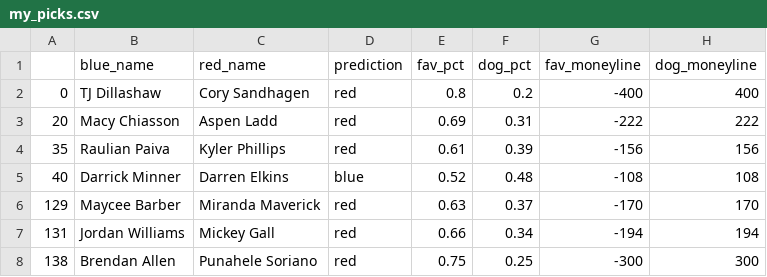
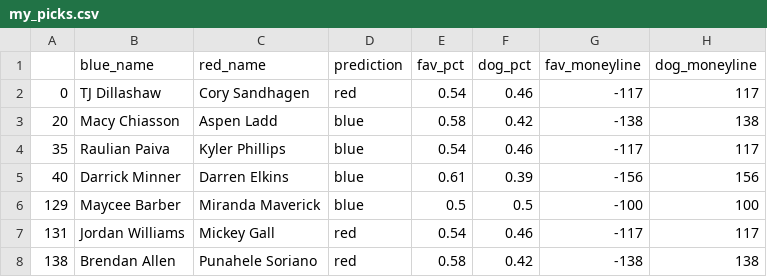
Before and after one commit to a925sw/ufc_stats, a CSV file: data/my_picks.csv, drawn as a sheet; only a part is shown; the diff covers the shown part only.

```diff
--- a/data/my_picks.csv
+++ b/data/my_picks.csv
@@ -1,8 +1,8 @@
 ,blue_name,red_name,prediction,fav_pct,dog_pct,fav_moneyline,dog_moneyline
-0,TJ Dillashaw,Cory Sandhagen,red,0.8,0.2,-400,400
-20,Macy Chiasson,Aspen Ladd,red,0.69,0.31,-222,222
-35,Raulian Paiva,Kyler Phillips,red,0.61,0.39,-156,156
-40,Darrick Minner,Darren Elkins,blue,0.52,0.48,-108,108
-129,Maycee Barber,Miranda Maverick,red,0.63,0.37,-170,170
-131,Jordan Williams,Mickey Gall,red,0.66,0.34,-194,194
-138,Brendan Allen,Punahele Soriano,red,0.75,0.25,-300,300
+0,TJ Dillashaw,Cory Sandhagen,red,0.54,0.46,-117,117
+20,Macy Chiasson,Aspen Ladd,blue,0.58,0.42,-138,138
+35,Raulian Paiva,Kyler Phillips,blue,0.54,0.46,-117,117
+40,Darrick Minner,Darren Elkins,blue,0.61,0.39,-156,156
+129,Maycee Barber,Miranda Maverick,blue,0.5,0.5,-100,100
+131,Jordan Williams,Mickey Gall,red,0.54,0.46,-117,117
+138,Brendan Allen,Punahele Soriano,red,0.58,0.42,-138,138
```
Also changed, not shown: 27 edited cells elsewhere in this file, data/feature_importance_random_forest_df.csv, data/rf_future_preds.csv, 6 other files.
